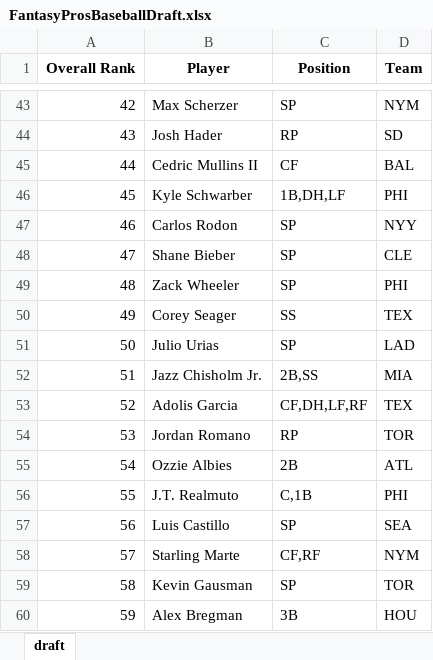
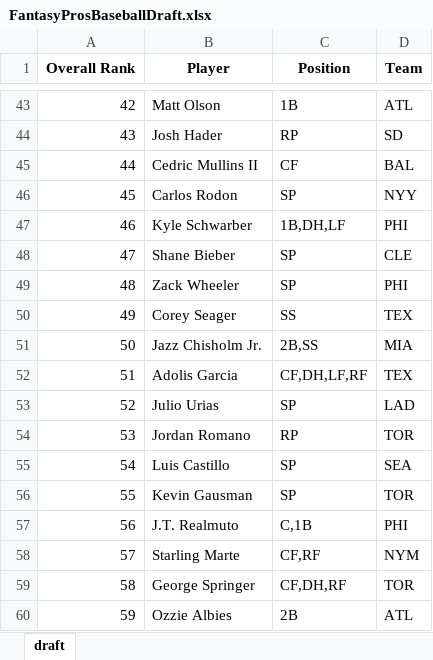
Before and after one commit to barbacbd/FantasyRankings, an Excel workbook: docs/FantasyProsBaseballDraft.xlsx, sheet draft, drawn as a sheet; only a part is shown, gaps mark what is left out; values as stored, in another font and other column widths than the file's, no borders; the diff covers the shown part only; the diff names each change by its address in the sheet, - before the commit and + after, or states it on an @@ line.

```diff
--- a/docs/FantasyProsBaseballDraft.xlsx (sheet draft)
+++ b/docs/FantasyProsBaseballDraft.xlsx (sheet draft)
-B43 (Player): Max Scherzer
+B43 (Player): Matt Olson
-C43 (Position): SP
+C43 (Position): 1B
-D43 (Team): NYM
+D43 (Team): ATL
-B46 (Player): Kyle Schwarber
+B46 (Player): Carlos Rodon
-C46 (Position): 1B,DH,LF
+C46 (Position): SP
-D46 (Team): PHI
+D46 (Team): NYY
-B47 (Player): Carlos Rodon
+B47 (Player): Kyle Schwarber
-C47 (Position): SP
+C47 (Position): 1B,DH,LF
-D47 (Team): NYY
+D47 (Team): PHI
-B51 (Player): Julio Urias
+B51 (Player): Jazz Chisholm Jr.
-C51 (Position): SP
+C51 (Position): 2B,SS
-D51 (Team): LAD
+D51 (Team): MIA
-B52 (Player): Jazz Chisholm Jr.
+B52 (Player): Adolis Garcia
-C52 (Position): 2B,SS
+C52 (Position): CF,DH,LF,RF
-D52 (Team): MIA
+D52 (Team): TEX
-B53 (Player): Adolis Garcia
+B53 (Player): Julio Urias
-C53 (Position): CF,DH,LF,RF
+C53 (Position): SP
-D53 (Team): TEX
+D53 (Team): LAD
-B55 (Player): Ozzie Albies
+B55 (Player): Luis Castillo
-C55 (Position): 2B
+C55 (Position): SP
-D55 (Team): ATL
+D55 (Team): SEA
-B56 (Player): J.T. Realmuto
+B56 (Player): Kevin Gausman
-C56 (Position): C,1B
+C56 (Position): SP
-D56 (Team): PHI
+D56 (Team): TOR
-B57 (Player): Luis Castillo
+B57 (Player): J.T. Realmuto
-C57 (Position): SP
+C57 (Position): C,1B
-D57 (Team): SEA
+D57 (Team): PHI
-B59 (Player): Kevin Gausman
+B59 (Player): George Springer
-C59 (Position): SP
+C59 (Position): CF,DH,RF
-B60 (Player): Alex Bregman
+B60 (Player): Ozzie Albies
-C60 (Position): 3B
+C60 (Position): 2B
-D60 (Team): HOU
+D60 (Team): ATL
```
Also changed, not shown: 1610 edited cells elsewhere in this sheet, docs/FantasyProsBasketballDraft.xlsx, docs/FantasyProsFootballDraft.xlsx, 5 other files.
